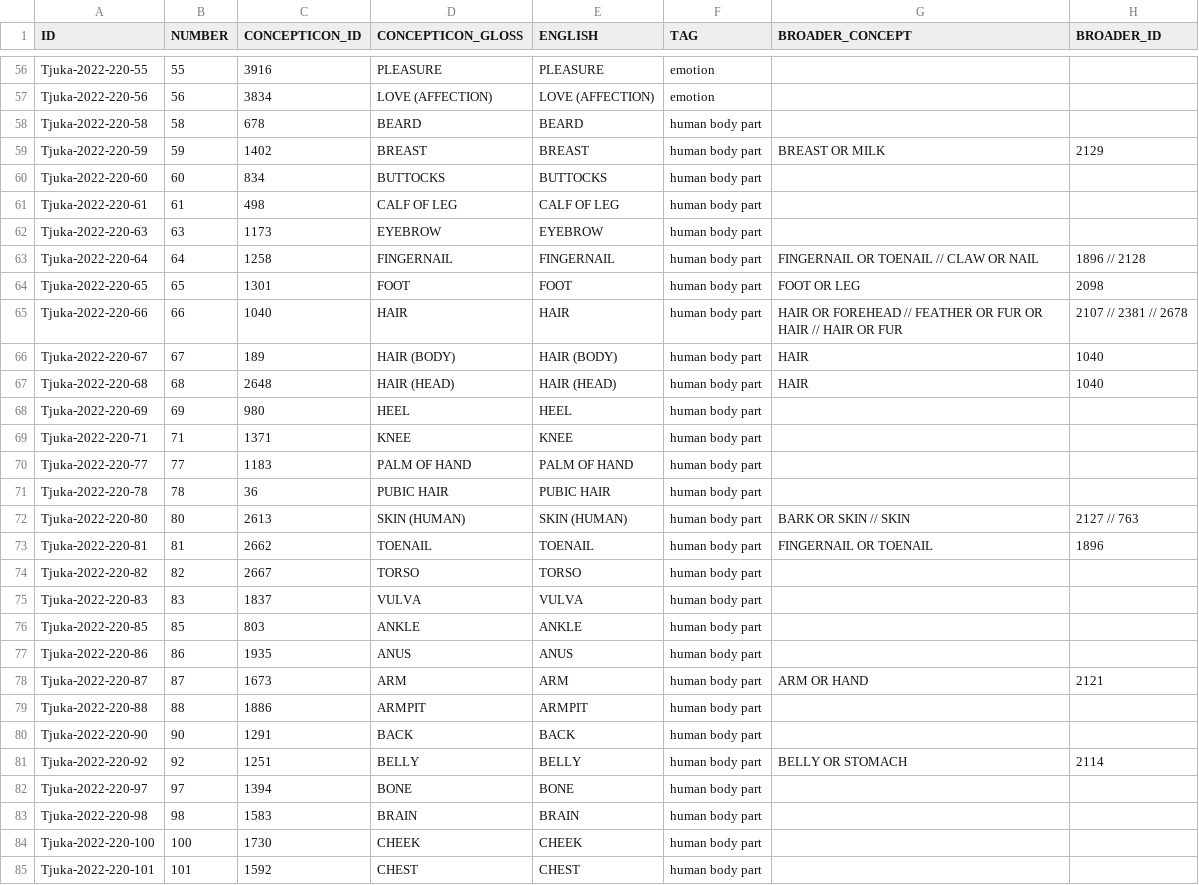
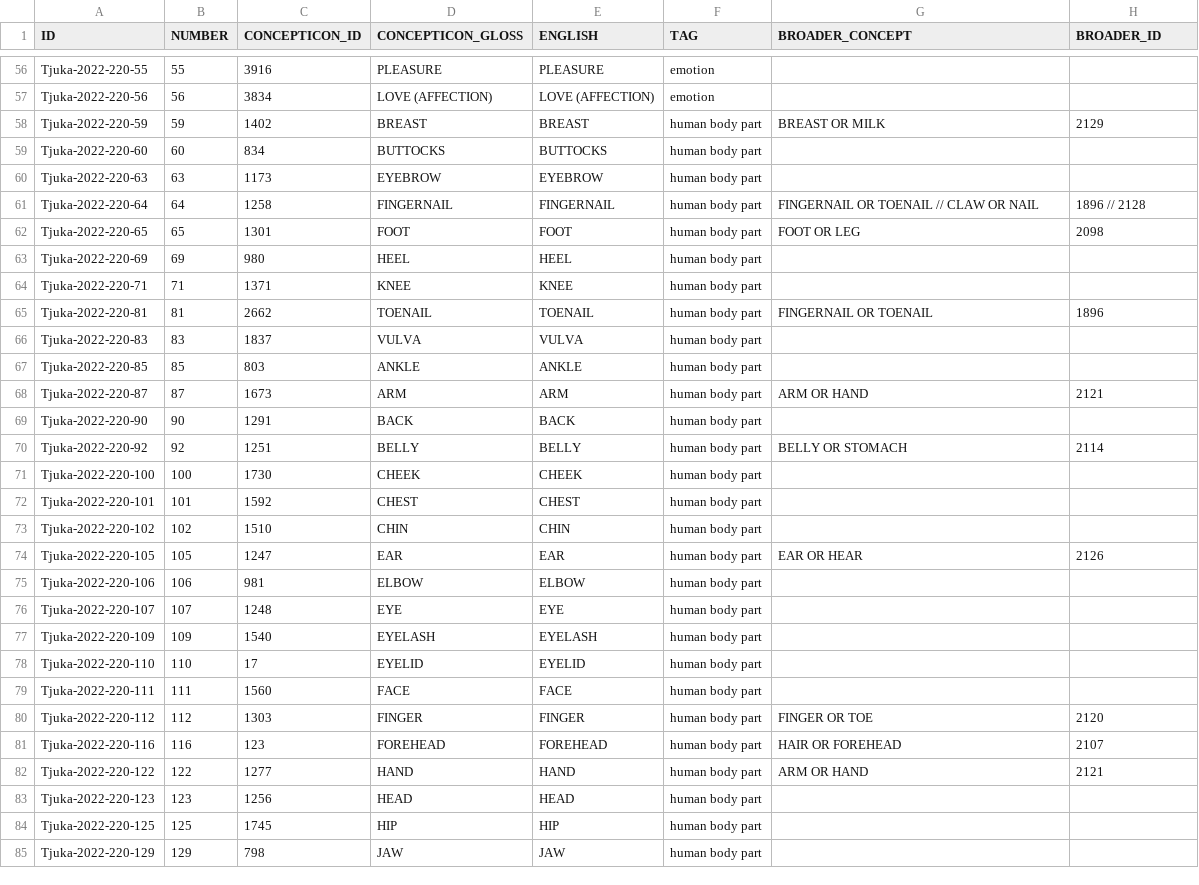
Before and after one commit to clics/clicsbp, a TSV file: etc/concepts.tsv, drawn as a sheet; only a part is shown, gaps mark what is left out; the shorter side is filled out with more unchanged rows; the diff covers the shown part only; the diff names each change by its address in the sheet, - before the commit and + after, or states it on an @@ line.

Commit message:
Reduce concepts, datasets, families

```diff
--- a/etc/concepts.tsv
+++ b/etc/concepts.tsv
-row 58: Tjuka-2022-220-58 | 58 | 678 | BEARD | BEARD | human body part
-row 61: Tjuka-2022-220-61 | 61 | 498 | CALF OF LEG | CALF OF LEG | human body part
-row 65: Tjuka-2022-220-66 | 66 | 1040 | HAIR | HAIR | human body part | HAIR OR FOREHEAD // FEATHER OR FUR OR HAIR // HAIR OR FUR | 2107 // 2381 // 2678
-row 66: Tjuka-2022-220-67 | 67 | 189 | HAIR (BODY) | HAIR (BODY) | human body part | HAIR | 1040
-row 67: Tjuka-2022-220-68 | 68 | 2648 | HAIR (HEAD) | HAIR (HEAD) | human body part | HAIR | 1040
-row 70: Tjuka-2022-220-77 | 77 | 1183 | PALM OF HAND | PALM OF HAND | human body part
-row 71: Tjuka-2022-220-78 | 78 | 36 | PUBIC HAIR | PUBIC HAIR | human body part
-row 72: Tjuka-2022-220-80 | 80 | 2613 | SKIN (HUMAN) | SKIN (HUMAN) | human body part | BARK OR SKIN // SKIN | 2127 // 763
-row 74: Tjuka-2022-220-82 | 82 | 2667 | TORSO | TORSO | human body part
-row 77: Tjuka-2022-220-86 | 86 | 1935 | ANUS | ANUS | human body part
-row 79: Tjuka-2022-220-88 | 88 | 1886 | ARMPIT | ARMPIT | human body part
-row 82: Tjuka-2022-220-97 | 97 | 1394 | BONE | BONE | human body part
-row 83: Tjuka-2022-220-98 | 98 | 1583 | BRAIN | BRAIN | human body part
```
Also changed, not shown: 18 removed rows elsewhere in this file, etc/datasets.tsv, 1 other file.
